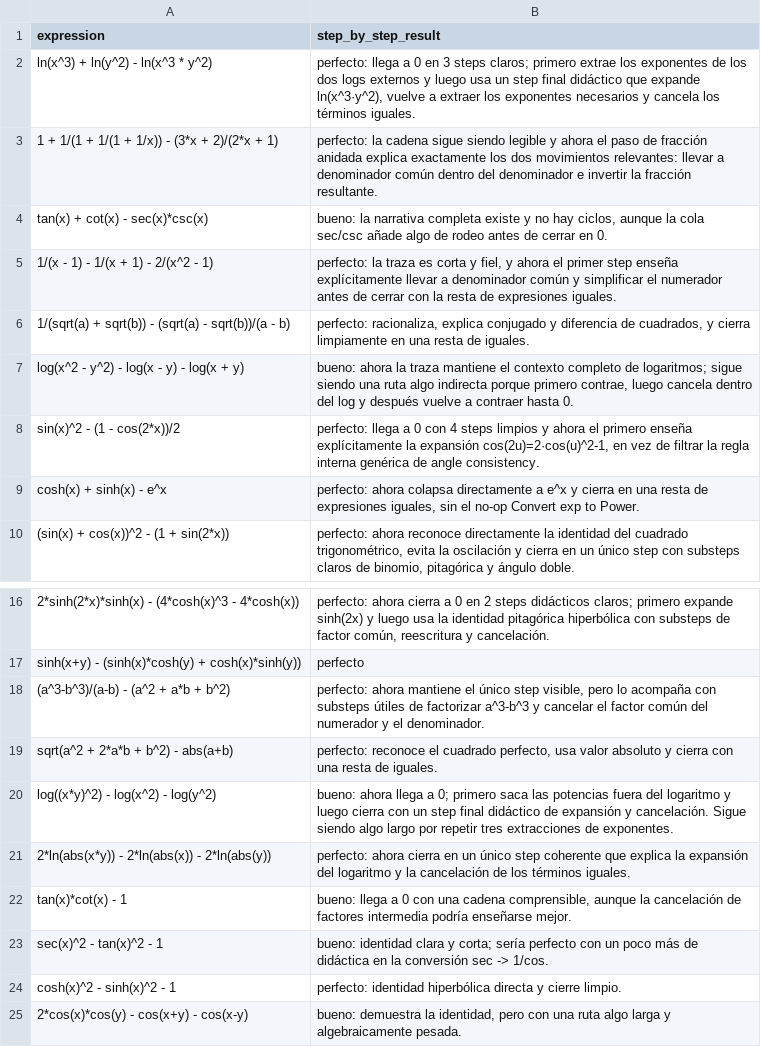
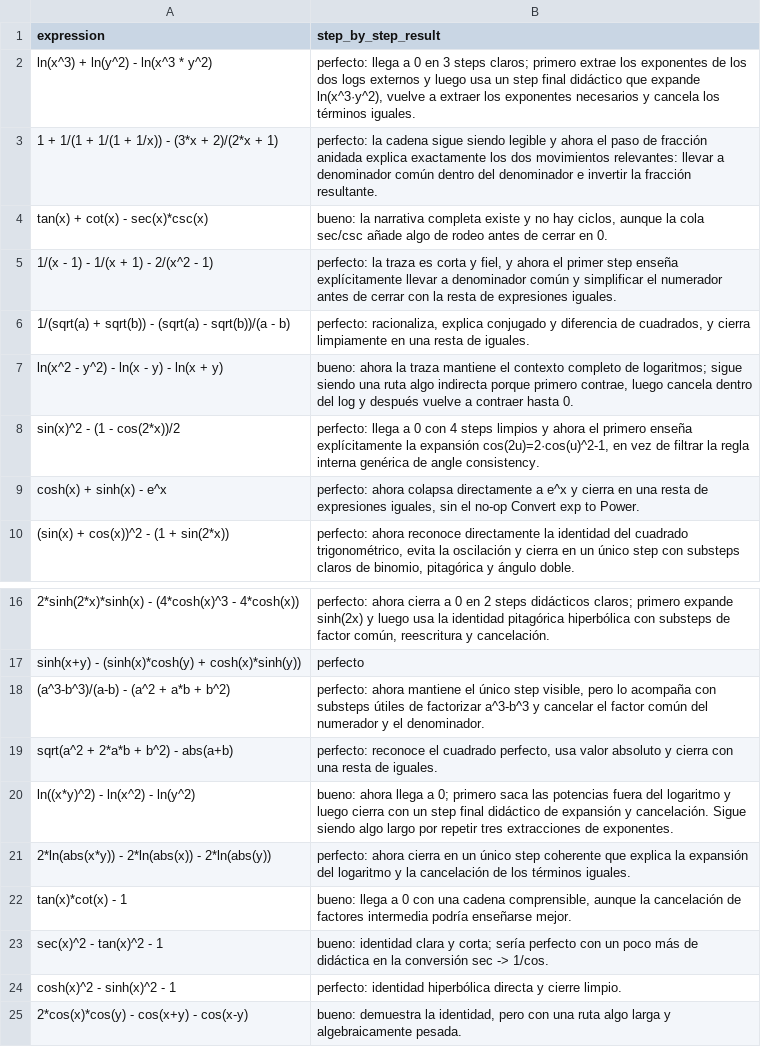
Before and after one commit to javileyes/ExpliCAS, a CSV file: docs/simplify_to_zero_step_by_step_review.csv, drawn as a sheet; only a part is shown, gaps mark what is left out.

```diff
--- a/docs/simplify_to_zero_step_by_step_review.csv
+++ b/docs/simplify_to_zero_step_by_step_review.csv
@@ -6,3 +6,3 @@ expression,step_by_step_result
 "1/(sqrt(a) + sqrt(b)) - (sqrt(a) - sqrt(b))/(a - b)","perfecto: racionaliza, explica conjugado y diferencia de cuadrados, y cierra limpiamente en una resta de iguales."
-"log(x^2 - y^2) - log(x - y) - log(x + y)","bueno: ahora la traza mantiene el contexto completo de logaritmos; sigue siendo una ruta algo indirecta porque primero contrae, luego cancela dentro del log y después vuelve a contraer hasta 0."
+"ln(x^2 - y^2) - ln(x - y) - ln(x + y)","bueno: ahora la traza mantiene el contexto completo de logaritmos; sigue siendo una ruta algo indirecta porque primero contrae, luego cancela dentro del log y después vuelve a contraer hasta 0."
 "sin(x)^2 - (1 - cos(2*x))/2","perfecto: llega a 0 con 4 steps limpios y ahora el primero enseña explícitamente la expansión cos(2u)=2·cos(u)^2-1, en vez de filtrar la regla interna genérica de angle consistency."
@@ -19,3 +19,3 @@ expression,step_by_step_result
 "sqrt(a^2 + 2*a*b + b^2) - abs(a+b)","perfecto: reconoce el cuadrado perfecto, usa valor absoluto y cierra con una resta de iguales."
-"log((x*y)^2) - log(x^2) - log(y^2)","bueno: ahora llega a 0; primero saca las potencias fuera del logaritmo y luego cierra con un step final didáctico de expansión y cancelación. Sigue siendo algo largo por repetir tres extracciones de exponentes."
+"ln((x*y)^2) - ln(x^2) - ln(y^2)","bueno: ahora llega a 0; primero saca las potencias fuera del logaritmo y luego cierra con un step final didáctico de expansión y cancelación. Sigue siendo algo largo por repetir tres extracciones de exponentes."
 "2*ln(abs(x*y)) - 2*ln(abs(x)) - 2*ln(abs(y))","perfecto: ahora cierra en un único step coherente que explica la expansión del logaritmo y la cancelación de los términos iguales."
```
Also changed, not shown: docs/derive_step_by_step_review.csv, docs/embedded_equivalence_context_corpus.csv, 14 other files.
